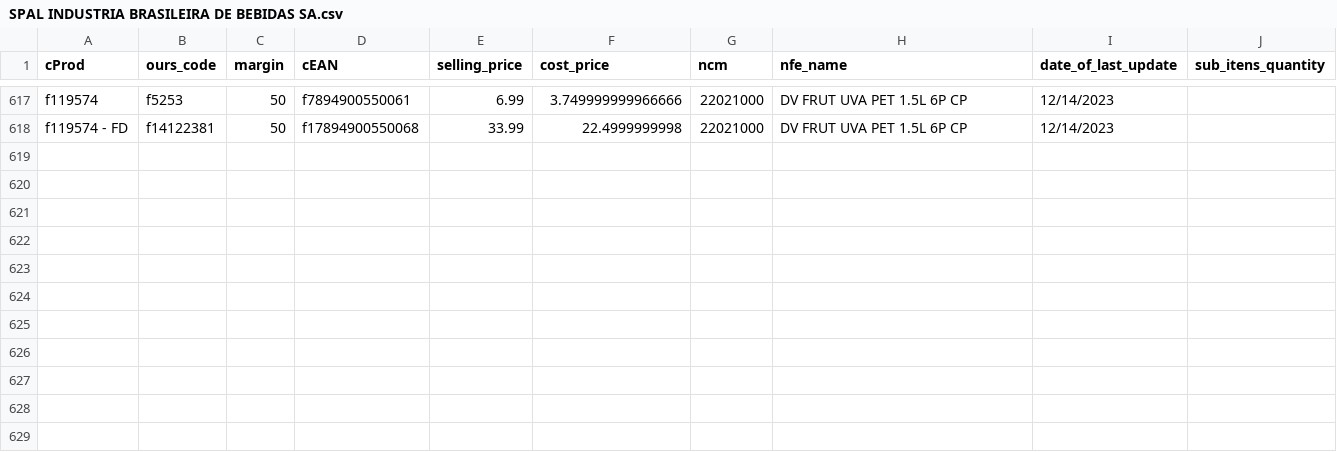
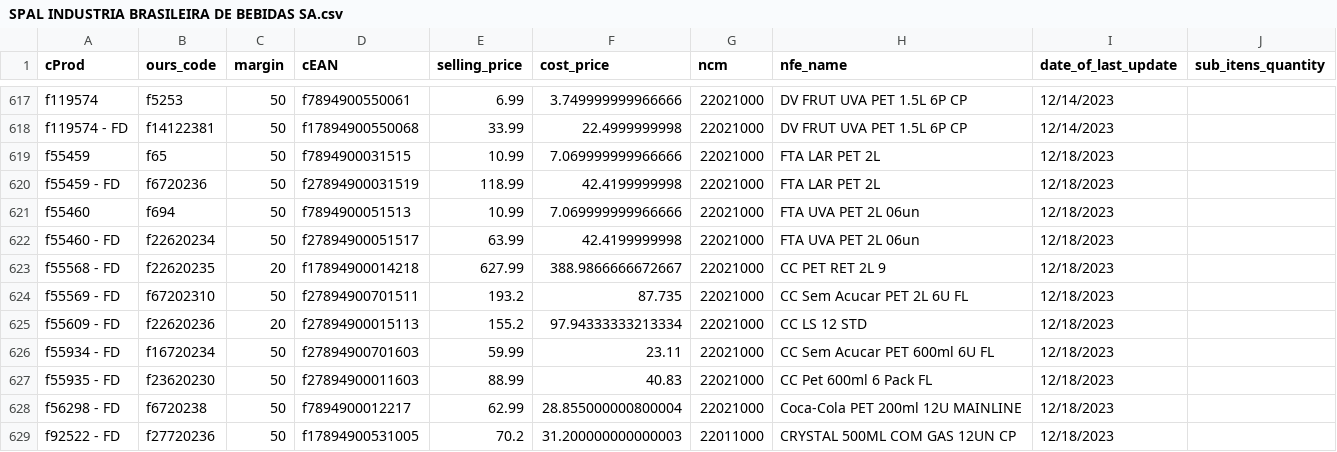
Before and after one commit to I3run01/bot-update-price-python, a CSV file: database/SPAL INDUSTRIA BRASILEIRA DE BEBIDAS SA.csv, drawn as a sheet; only a part is shown, gaps mark what is left out; the diff names each change by its address in the sheet, - before the commit and + after, or states it on an @@ line.

Commit message:
new prods

```diff
--- a/database/SPAL INDUSTRIA BRASILEIRA DE BEBIDAS SA.csv
+++ b/database/SPAL INDUSTRIA BRASILEIRA DE BEBIDAS SA.csv
+row 619: f55459 | f65 | 50 | f7894900031515 | 10.99 | 7.069999999966666 | 22021000 | FTA LAR PET 2L | 12/18/2023
+row 620: f55459 - FD | f6720236 | 50 | f27894900031519 | 118.99 | 42.4199999998 | 22021000 | FTA LAR PET 2L | 12/18/2023
+row 621: f55460 | f694 | 50 | f7894900051513 | 10.99 | 7.069999999966666 | 22021000 | FTA UVA PET 2L 06un | 12/18/2023
+row 622: f55460 - FD | f22620234 | 50 | f27894900051517 | 63.99 | 42.4199999998 | 22021000 | FTA UVA PET 2L 06un | 12/18/2023
+row 623: f55568 - FD | f22620235 | 20 | f17894900014218 | 627.99 | 388.9866666672667 | 22021000 | CC PET RET 2L 9 | 12/18/2023
+row 624: f55569 - FD | f67202310 | 50 | f27894900701511 | 193.2 | 87.735 | 22021000 | CC Sem Acucar PET 2L 6U FL | 12/18/2023
+row 625: f55609 - FD | f22620236 | 20 | f27894900015113 | 155.2 | 97.94333333213334 | 22021000 | CC LS 12 STD | 12/18/2023
+row 626: f55934 - FD | f16720234 | 50 | f27894900701603 | 59.99 | 23.11 | 22021000 | CC Sem Acucar PET 600ml 6U FL | 12/18/2023
+row 627: f55935 - FD | f23620230 | 50 | f27894900011603 | 88.99 | 40.83 | 22021000 | CC Pet 600ml 6 Pack FL | 12/18/2023
+row 628: f56298 - FD | f6720238 | 50 | f7894900012217 | 62.99 | 28.855000000800004 | 22021000 | Coca-Cola PET 200ml 12U MAINLINE | 12/18/2023
+row 629: f92522 - FD | f27720236 | 50 | f17894900531005 | 70.2 | 31.200000000000003 | 22011000 | CRYSTAL 500ML COM GAS 12UN CP | 12/18/2023
```
Also changed, not shown: 1 other file.
